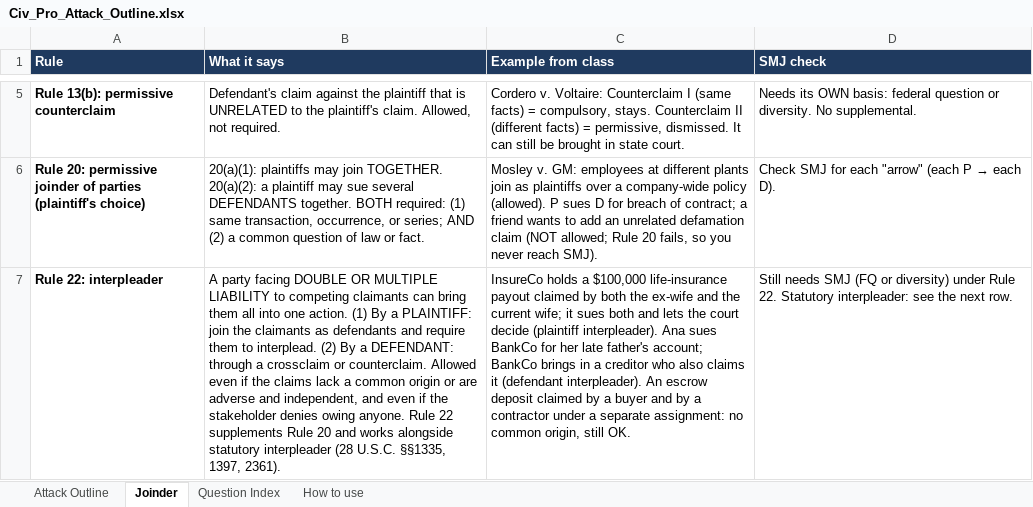
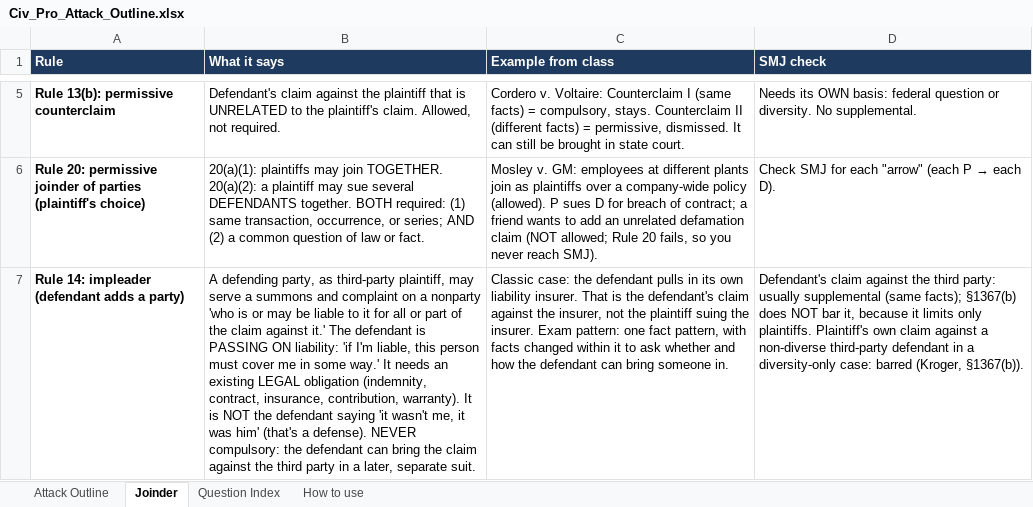
Before and after one commit to matt81487/sample, an Excel workbook: Civ_Pro_Attack_Outline.xlsx, sheet Joinder, drawn as a sheet; only a part is shown, gaps mark what is left out; the shorter side is filled out with more unchanged rows; values as stored, in another font and other column widths than the file's, no borders; the diff covers the shown part only; the diff names each change by its address in the sheet, - before the commit and + after, or states it on an @@ line.

```diff
--- a/Civ_Pro_Attack_Outline.xlsx (sheet Joinder)
+++ b/Civ_Pro_Attack_Outline.xlsx (sheet Joinder)
+row 7: Rule 14: impleader (defendant adds a party) | A defending party, as third-party plaintiff, may serve a summons and complaint on a nonparty 'who is or may be liable to it for all or part of the claim against it.' The defendant is PASSING ON liability: 'if I'm liable, this person must cover me in some way.' It needs an existing LEGAL obligation (indemnity, contract, insurance, contribution, warranty). It is NOT the defendant saying 'it wasn't me, it was him' (that's a defense). NEVER compulsory: the defendant can bring the claim against the third party in a later, separate suit. | Classic case: the defendant pulls in its own liability insurer. That is the defendant's claim against the insurer, not the plaintiff suing the insurer. Exam pattern: one fact pattern, with facts changed within it to ask whether and how the defendant can bring someone in. | Defendant's claim against the third party: usually supplemental (same facts); §1367(b) does NOT bar it, because it limits only plaintiffs. Plaintiff's own claim against a non-diverse third-party defendant in a diversity-only case: barred (Kroger, §1367(b)).
```
Also changed, not shown: 1 added row and 2 edited cells elsewhere in this sheet, sheet Question Index, sheet Attack Outline.
